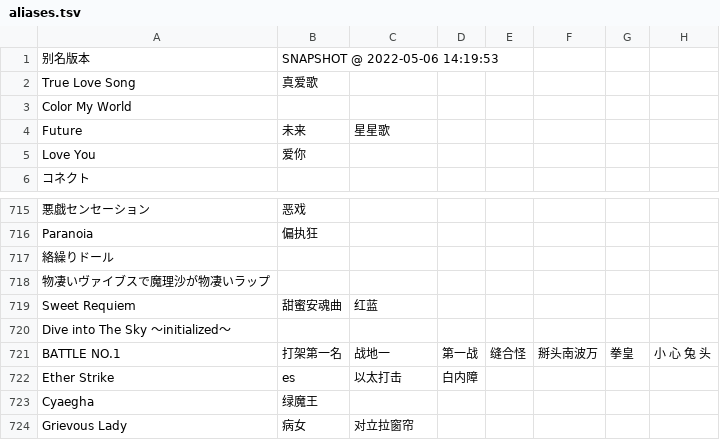
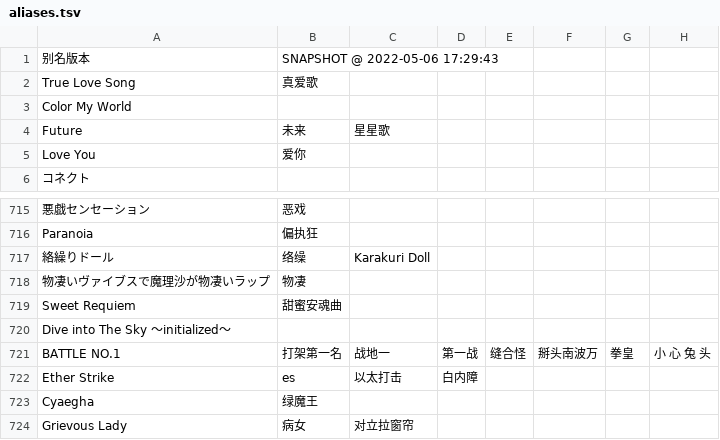
Before and after one commit to Skimige/Akiha-Assets, a TSV file: data/maimai/aliases.tsv, drawn as a sheet; only a part is shown, gaps mark what is left out; the diff names each change by its address in the sheet, - before the commit and + after, or states it on an @@ line.

Commit message:
Update data

```diff
--- a/data/maimai/aliases.tsv
+++ b/data/maimai/aliases.tsv
-B1: SNAPSHOT @ 2022-05-06 14:19:53
+B1: SNAPSHOT @ 2022-05-06 17:29:43
-B717: (empty)
+B717: 络缲
-C717: (empty)
+C717: Karakuri Doll
-B718: (empty)
+B718: 物凄
-C719: 红蓝
+C719: (empty)
```
Also changed, not shown: 1 other file.
